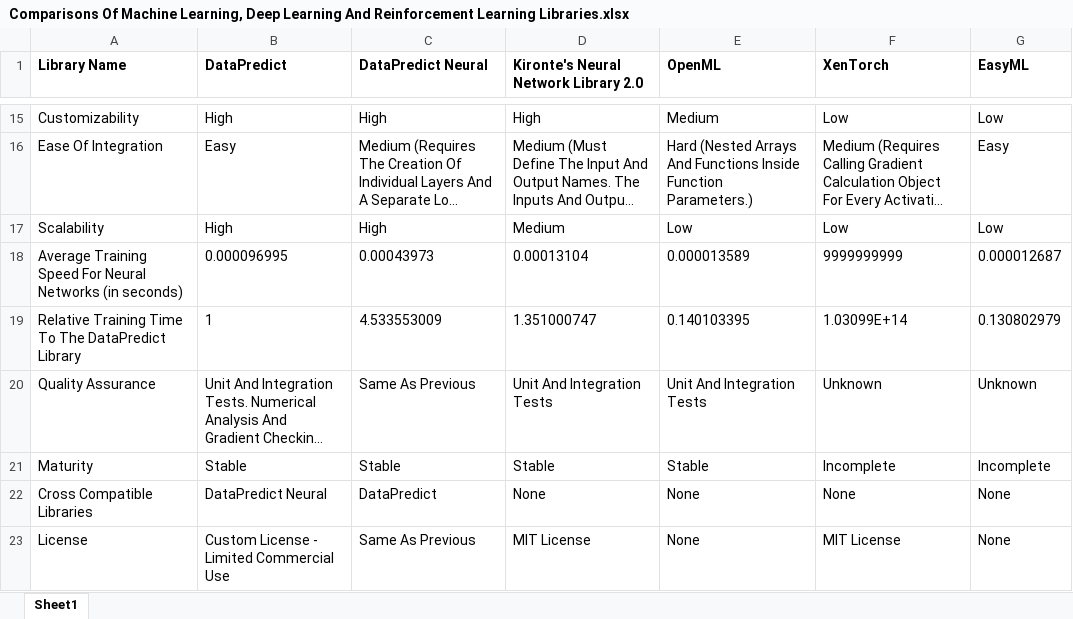
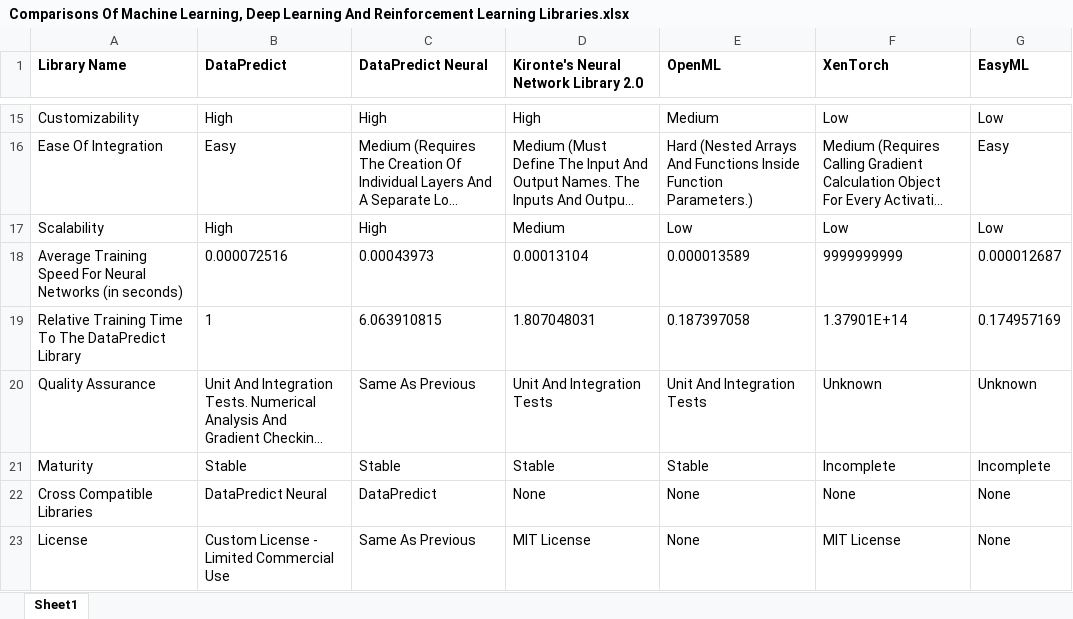
Before and after one commit to AqwamCreates/Software-Libraries-Comparisons, an Excel workbook: Comparisons Of Machine Learning, Deep Learning And Reinforcement Learning Libraries.xlsx, sheet Sheet1, drawn as a sheet; only a part is shown, gaps mark what is left out; long unchanged cells end in …; values as stored, in another font and other column widths than the file's, no borders; the diff names each change by its address in the sheet, - before the commit and + after, or states it on an @@ line.

```diff
--- a/Comparisons Of Machine Learning, Deep Learning And Reinforcement Learning Libraries.xlsx (sheet Sheet1)
+++ b/Comparisons Of Machine Learning, Deep Learning And Reinforcement Learning Libraries.xlsx (sheet Sheet1)
-B18 (DataPredict): 0.000096995
+B18 (DataPredict): 0.000072516
-C19 (DataPredict Neural): 4.533553009
+C19 (DataPredict Neural): 6.063910815
-D19: 1.351000747
+D19: 1.807048031
-E19 (OpenML): 0.140103395
+E19 (OpenML): 0.187397058
-F19 (XenTorch): 1.03099E+14
+F19 (XenTorch): 1.37901E+14
-G19 (EasyML): 0.130802979
+G19 (EasyML): 0.174957169
```
Also changed, not shown: 1 other file.
